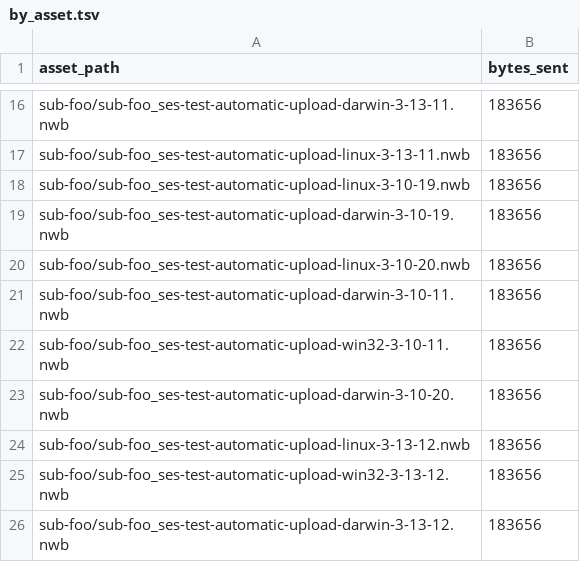
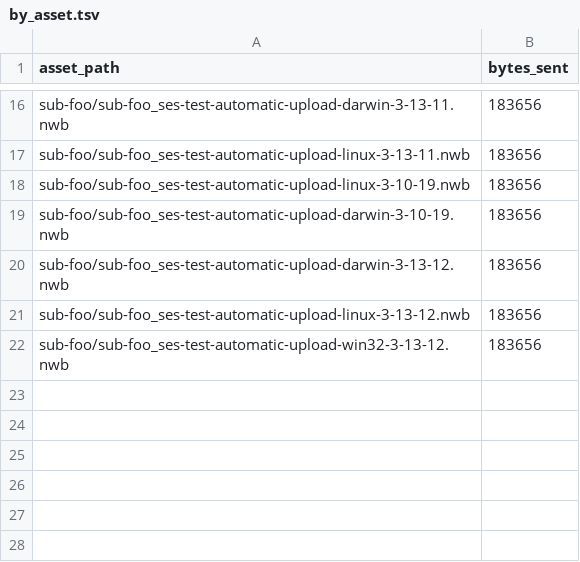
Before and after one commit to aplbrain/ember-dandi-access-summaries, a TSV file: content/summaries/000431/by_asset.tsv, drawn as a sheet; only a part is shown, gaps mark what is left out.

```diff
--- a/content/summaries/000431/by_asset.tsv
+++ b/content/summaries/000431/by_asset.tsv
@@ -19,8 +19,4 @@ sub-foo/sub-foo_ses-test-automatic-upload-linux-3-10-19.nwb	183656
 sub-foo/sub-foo_ses-test-automatic-upload-darwin-3-10-19.nwb	183656
-sub-foo/sub-foo_ses-test-automatic-upload-linux-3-10-20.nwb	183656
-sub-foo/sub-foo_ses-test-automatic-upload-darwin-3-10-11.nwb	183656
-sub-foo/sub-foo_ses-test-automatic-upload-win32-3-10-11.nwb	183656
-sub-foo/sub-foo_ses-test-automatic-upload-darwin-3-10-20.nwb	183656
+sub-foo/sub-foo_ses-test-automatic-upload-darwin-3-13-12.nwb	183656
 sub-foo/sub-foo_ses-test-automatic-upload-linux-3-13-12.nwb	183656
 sub-foo/sub-foo_ses-test-automatic-upload-win32-3-13-12.nwb	183656
-sub-foo/sub-foo_ses-test-automatic-upload-darwin-3-13-12.nwb	183656
```
Also changed, not shown: content/summaries/000431/by_day.tsv, content/summaries/archive/by_day.tsv, 7 other files.
